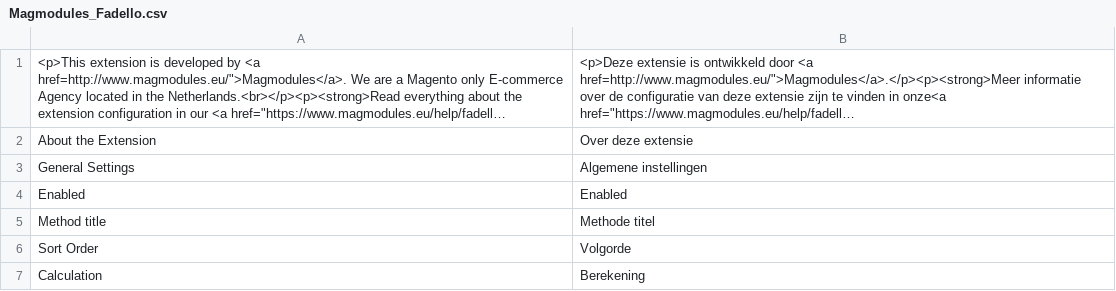
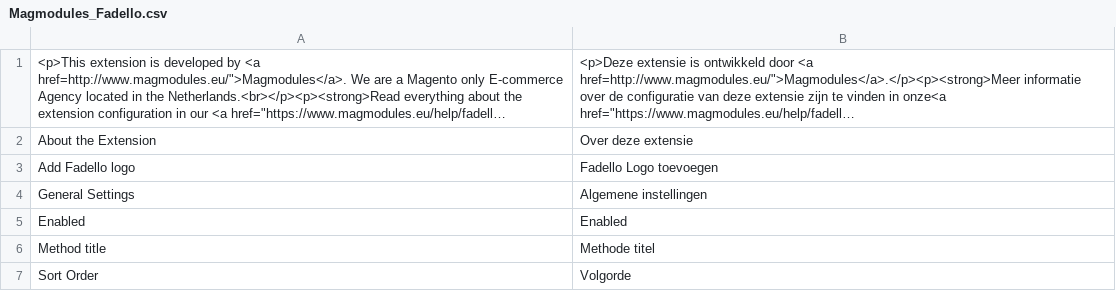
Before and after one commit to OpenMageModuleFostering/magmodules_fadello, a CSV file: app/locale/nl_NL/Magmodules_Fadello.csv, drawn as a sheet; only a part is shown; the shorter side is filled out with more unchanged rows; long unchanged cells end in ….

```diff
--- a/app/locale/nl_NL/Magmodules_Fadello.csv
+++ b/app/locale/nl_NL/Magmodules_Fadello.csv
@@ -2,2 +2,3 @@
 "About the Extension","Over deze extensie"
+"Add Fadello logo","Fadello Logo toevoegen"
 "General Settings","Algemene instellingen"
```
Also changed, not shown: 8 other files.
